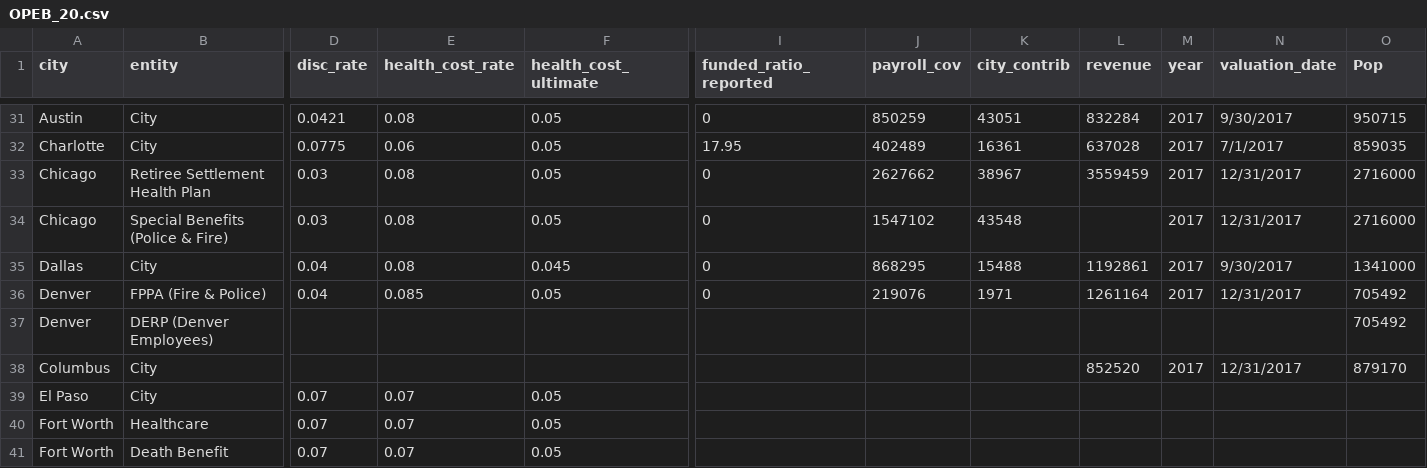
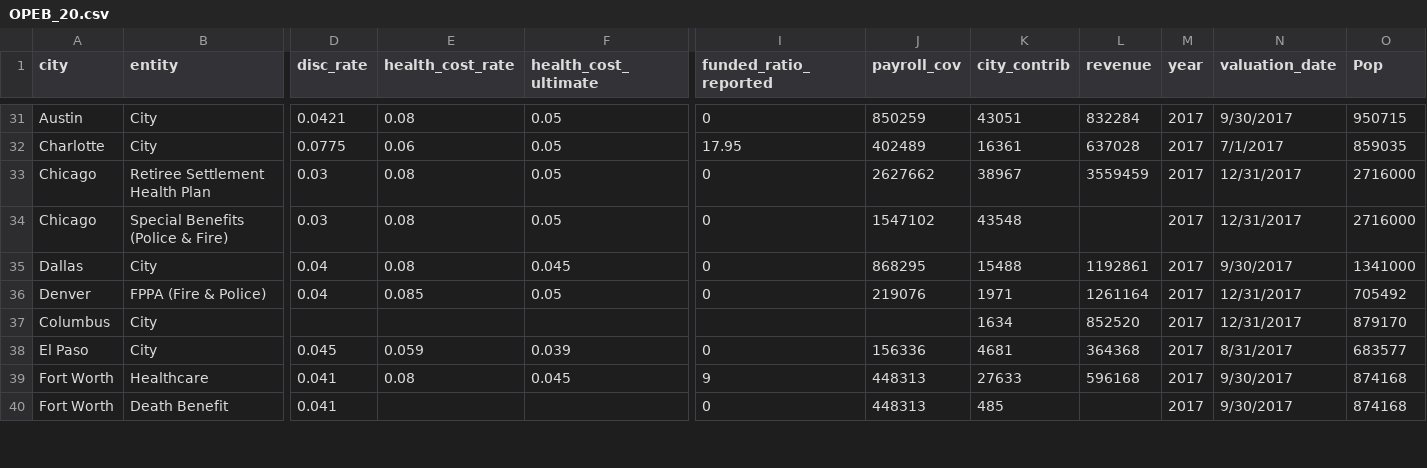
Before and after one commit to cheikhou95/City_Solvency, a CSV file: OPEB_20.csv, drawn as a sheet; only a part is shown, gaps mark what is left out; removed rows and columns are numbered as before the commit, all else as after; rows hold the shown columns only; the diff covers the shown part only; the diff names each change by its address in the sheet, - before the commit and + after, or states it on an @@ line.

Commit message:
Final OPEB data

```diff
--- a/OPEB_20.csv
+++ b/OPEB_20.csv
-row 37: Denver | DERP (Denver Employees) |  |  |  |  |  |  |  |  |  | 705492
-K37 (city_contrib): (empty)
+K37 (city_contrib): 1634
-D38 (disc_rate): 0.07
+D38 (disc_rate): 0.045
-E38 (health_cost_rate): 0.07
+E38 (health_cost_rate): 0.059
-F38 (health_cost_ultimate): 0.05
+F38 (health_cost_ultimate): 0.039
-I38 (funded_ratio_reported): (empty)
+I38 (funded_ratio_reported): 0
-J38 (payroll_cov): (empty)
+J38 (payroll_cov): 156336
-K38 (city_contrib): (empty)
+K38 (city_contrib): 4681
-L38 (revenue): (empty)
+L38 (revenue): 364368
-M38:M40 (year): (empty)
+M38:M40 (year): 2017
-N38 (valuation_date): (empty)
+N38 (valuation_date): 8/31/2017
-O38 (Pop): (empty)
+O38 (Pop): 683577
-D39:D40 (disc_rate): 0.07
+D39:D40 (disc_rate): 0.041
-E39 (health_cost_rate): 0.07
+E39 (health_cost_rate): 0.08
-F39 (health_cost_ultimate): 0.05
+F39 (health_cost_ultimate): 0.045
-I39 (funded_ratio_reported): (empty)
+I39 (funded_ratio_reported): 9
-J39:J40 (payroll_cov): (empty)
+J39:J40 (payroll_cov): 448313
-K39 (city_contrib): (empty)
+K39 (city_contrib): 27633
-L39 (revenue): (empty)
+L39 (revenue): 596168
-N39:N40 (valuation_date): (empty)
+N39:N40 (valuation_date): 9/30/2017
-O39:O40 (Pop): (empty)
+O39:O40 (Pop): 874168
-E40 (health_cost_rate): 0.07
+E40 (health_cost_rate): (empty)
-F40 (health_cost_ultimate): 0.05
+F40 (health_cost_ultimate): (empty)
-I40 (funded_ratio_reported): (empty)
+I40 (funded_ratio_reported): 0
-K40 (city_contrib): (empty)
+K40 (city_contrib): 485
```
Also changed, not shown: 20 edited cells elsewhere in this file.
